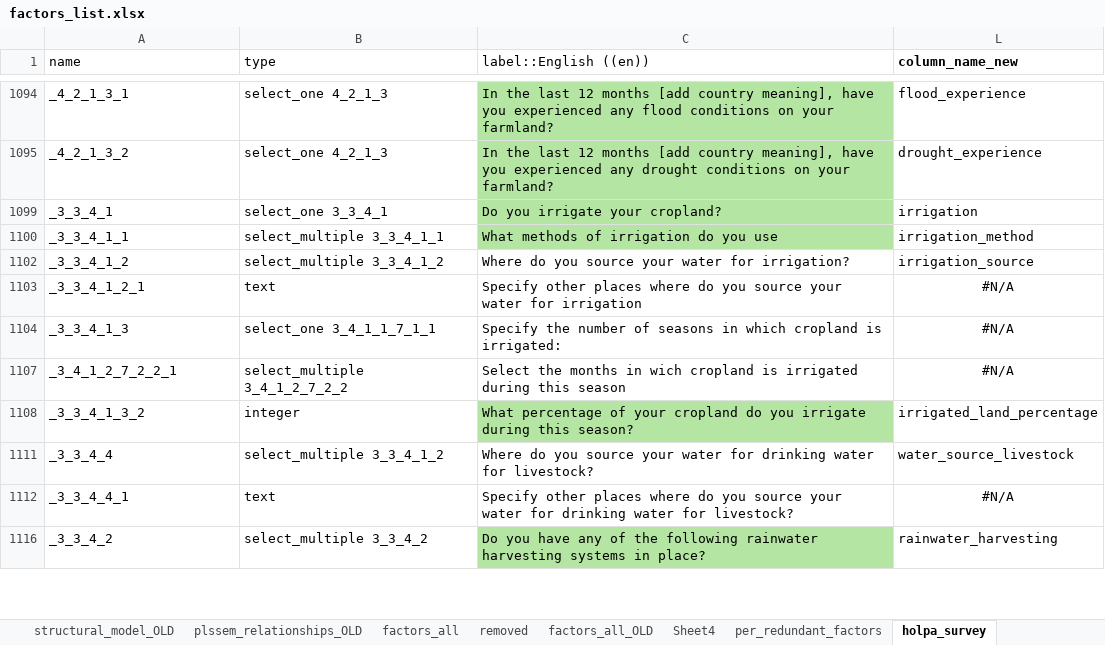
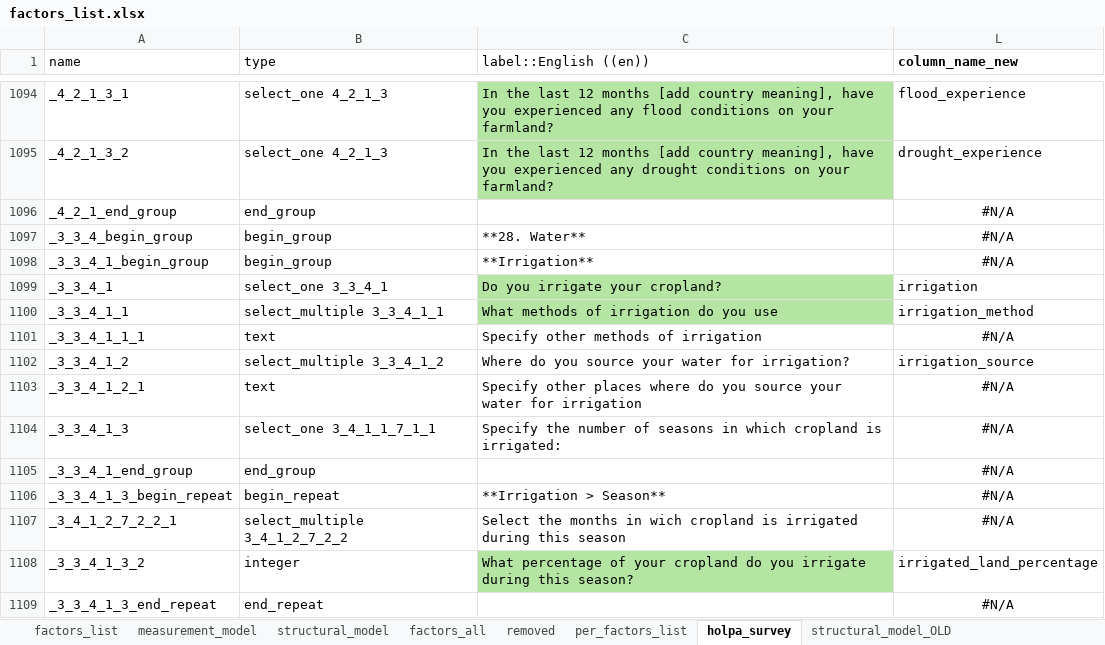
Before and after one commit to andreacsanchezb10/HOLPA_factors_influencing_adoption_dfs, an Excel workbook: factors_list.xlsx, sheet holpa_survey, drawn as a sheet; only a part is shown, gaps mark what is left out; the shorter side is filled out with more unchanged rows; values as stored, in another font and other column widths than the file's, no borders; the diff covers the shown part only; the diff names each change by its address in the sheet, - before the commit and + after, or states it on an @@ line.

```diff
--- a/factors_list.xlsx (sheet holpa_survey)
+++ b/factors_list.xlsx (sheet holpa_survey)
-sheet tab: Sheet4
-sheet tab: per_redundant_factors
+sheet tab: measurement_model
@@ sheet tab order changed: factors_list | measurement_model | structural_model | factors_all | removed | per_factors_list | holpa_survey | structural_model_OLD @@
@@ row 1096 unhidden: _4_2_1_end_group | end_group |  | #N/A @@
@@ row 1097 unhidden: _3_3_4_begin_group | begin_group | **28. Water** | #N/A @@
@@ row 1098 unhidden: _3_3_4_1_begin_group | begin_group | **Irrigation** | #N/A @@
@@ row 1101 unhidden: _3_3_4_1_1_1 | text | Specify other methods of irrigation | #N/A @@
@@ row 1105 unhidden: _3_3_4_1_end_group | end_group |  | #N/A @@
@@ row 1106 unhidden: _3_3_4_1_3_begin_repeat | begin_repeat | **Irrigation > Season** | #N/A @@
@@ row 1109 unhidden: _3_3_4_1_3_end_repeat | end_repeat |  | #N/A @@
```
Also changed, not shown: 450 hidden or unhidden rows and merged cells elsewhere in this sheet, sheet per_factors_list, sheet factors_all_OLD, sheet factors_list, sheet removed, sheet structural_model, sheet structural_model_OLD, other sheet tabs, hidden cells, 1 other file.
